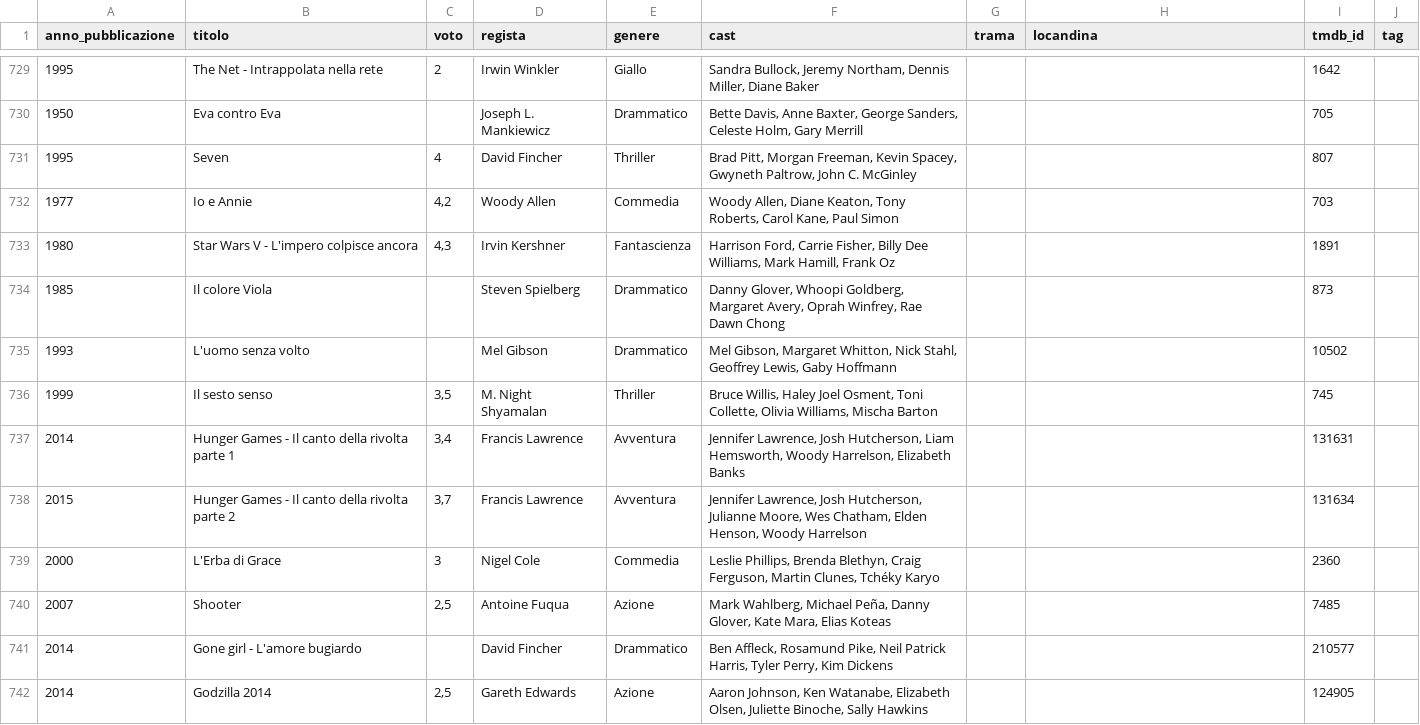
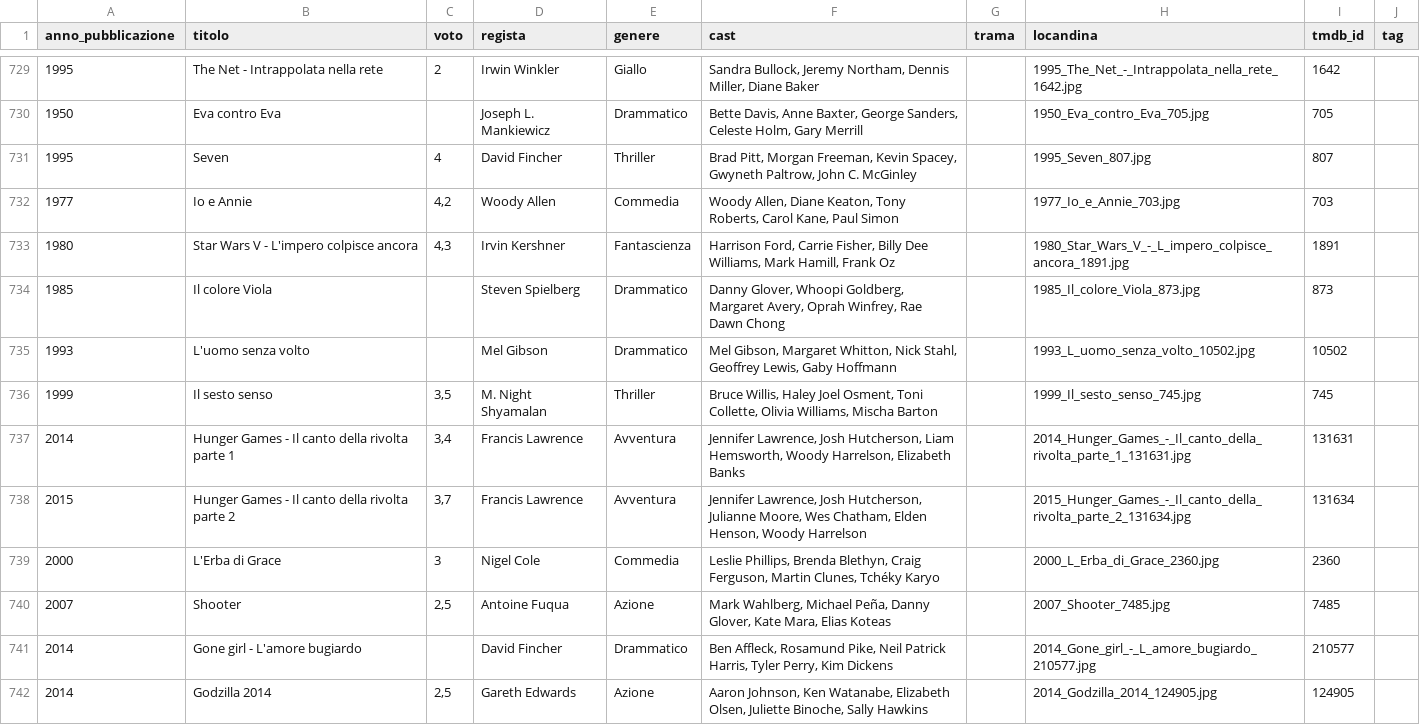
Before and after one commit to ferririccardo94-APP/Cineteca, a CSV file: Cineteca/cineteca.csv, drawn as a sheet; only a part is shown, gaps mark what is left out; the diff covers the shown part only; the diff names each change by its address in the sheet, - before the commit and + after, or states it on an @@ line.

```diff
--- a/Cineteca/cineteca.csv
+++ b/Cineteca/cineteca.csv
-H729 (locandina): (empty)
+H729 (locandina): 1995_The_Net_-_Intrappolata_nella_rete_1642.jpg
-H730 (locandina): (empty)
+H730 (locandina): 1950_Eva_contro_Eva_705.jpg
-H731 (locandina): (empty)
+H731 (locandina): 1995_Seven_807.jpg
-H732 (locandina): (empty)
+H732 (locandina): 1977_Io_e_Annie_703.jpg
-H733 (locandina): (empty)
+H733 (locandina): 1980_Star_Wars_V_-_L_impero_colpisce_ancora_1891.jpg
-H734 (locandina): (empty)
+H734 (locandina): 1985_Il_colore_Viola_873.jpg
-H735 (locandina): (empty)
+H735 (locandina): 1993_L_uomo_senza_volto_10502.jpg
-H736 (locandina): (empty)
+H736 (locandina): 1999_Il_sesto_senso_745.jpg
-H737 (locandina): (empty)
+H737 (locandina): 2014_Hunger_Games_-_Il_canto_della_rivolta_parte_1_131631.jpg
-H738 (locandina): (empty)
+H738 (locandina): 2015_Hunger_Games_-_Il_canto_della_rivolta_parte_2_131634.jpg
-H739 (locandina): (empty)
+H739 (locandina): 2000_L_Erba_di_Grace_2360.jpg
-H740 (locandina): (empty)
+H740 (locandina): 2007_Shooter_7485.jpg
-H741 (locandina): (empty)
+H741 (locandina): 2014_Gone_girl_-_L_amore_bugiardo_210577.jpg
-H742 (locandina): (empty)
+H742 (locandina): 2014_Godzilla_2014_124905.jpg
```
Also changed, not shown: 84 edited cells elsewhere in this file.
